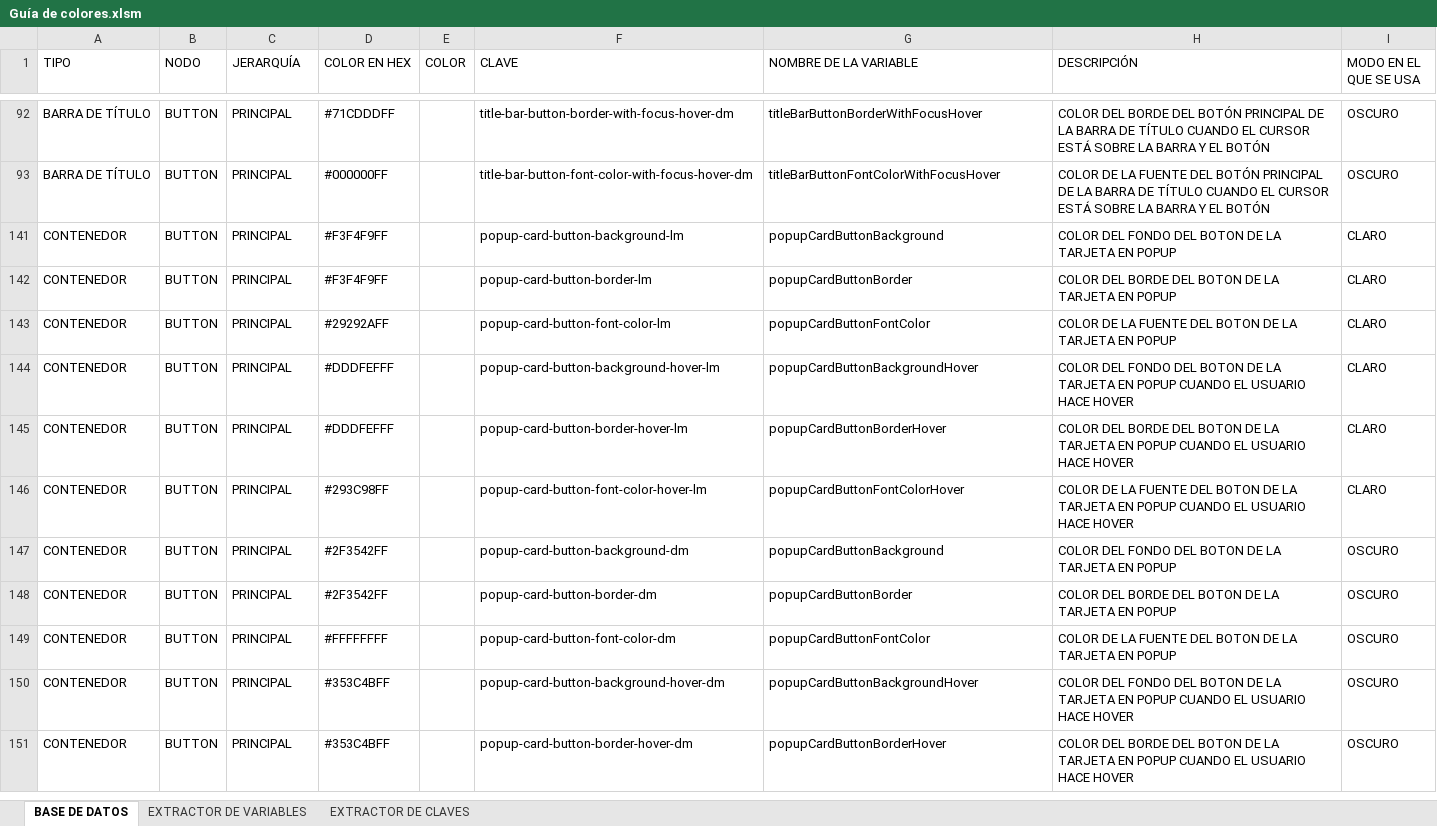
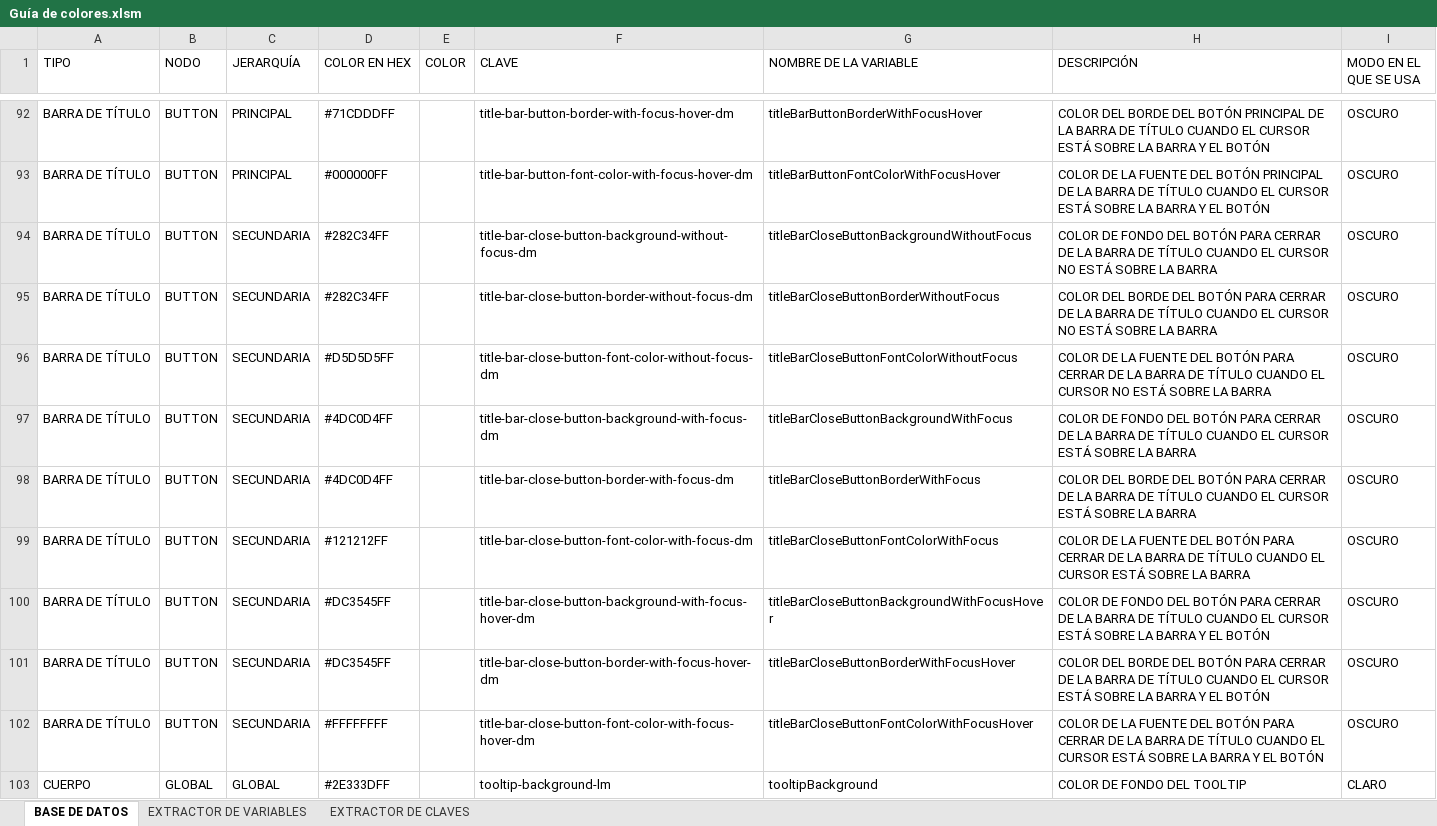
Before and after one commit to BigMaleex/Danvlec, an Excel workbook: Guía de colores.xlsm, sheet BASE DE DATOS, drawn as a sheet; only a part is shown, gaps mark what is left out; the shorter side is filled out with more unchanged rows; values as stored, in another font and other column widths than the file's, no cell formats; conditional formats not drawn; the diff covers the shown part only; the diff names each change by its address in the sheet, - before the commit and + after, or states it on an @@ line.

```diff
--- a/Guía de colores.xlsm (sheet BASE DE DATOS)
+++ b/Guía de colores.xlsm (sheet BASE DE DATOS)
@@ row 94 unhidden: BARRA DE TÍTULO | BUTTON | SECUNDARIA | #282C34FF |  | title-bar-close-button-background-without-focus-dm | titleBarCloseButtonBackgroundWithoutFocus | COLOR DE FONDO DEL BOTÓN PARA CERRAR DE LA BARRA DE TÍTULO CUANDO EL CURSOR NO ESTÁ SOBRE LA BARRA | OSCURO @@
@@ row 95 unhidden: BARRA DE TÍTULO | BUTTON | SECUNDARIA | #282C34FF |  | title-bar-close-button-border-without-focus-dm | titleBarCloseButtonBorderWithoutFocus | COLOR DEL BORDE DEL BOTÓN PARA CERRAR DE LA BARRA DE TÍTULO CUANDO EL CURSOR NO ESTÁ SOBRE LA BARRA | OSCURO @@
@@ row 96 unhidden: BARRA DE TÍTULO | BUTTON | SECUNDARIA | #D5D5D5FF |  | title-bar-close-button-font-color-without-focus-dm | titleBarCloseButtonFontColorWithoutFocus | COLOR DE LA FUENTE DEL BOTÓN PARA CERRAR DE LA BARRA DE TÍTULO CUANDO EL CURSOR NO ESTÁ SOBRE LA BARRA | OSCURO @@
@@ row 97 unhidden: BARRA DE TÍTULO | BUTTON | SECUNDARIA | #4DC0D4FF |  | title-bar-close-button-background-with-focus-dm | titleBarCloseButtonBackgroundWithFocus | COLOR DE FONDO DEL BOTÓN PARA CERRAR DE LA BARRA DE TÍTULO CUANDO EL CURSOR ESTÁ SOBRE LA BARRA | OSCURO @@
@@ row 98 unhidden: BARRA DE TÍTULO | BUTTON | SECUNDARIA | #4DC0D4FF |  | title-bar-close-button-border-with-focus-dm | titleBarCloseButtonBorderWithFocus | COLOR DEL BORDE DEL BOTÓN PARA CERRAR DE LA BARRA DE TÍTULO CUANDO EL CURSOR ESTÁ SOBRE LA BARRA | OSCURO @@
@@ row 99 unhidden: BARRA DE TÍTULO | BUTTON | SECUNDARIA | #121212FF |  | title-bar-close-button-font-color-with-focus-dm | titleBarCloseButtonFontColorWithFocus | COLOR DE LA FUENTE DEL BOTÓN PARA CERRAR DE LA BARRA DE TÍTULO CUANDO EL CURSOR ESTÁ SOBRE LA BARRA | OSCURO @@
@@ row 100 unhidden: BARRA DE TÍTULO | BUTTON | SECUNDARIA | #DC3545FF |  | title-bar-close-button-background-with-focus-hover-dm | titleBarCloseButtonBackgroundWithFocusHover | COLOR DE FONDO DEL BOTÓN PARA CERRAR DE LA BARRA DE TÍTULO CUANDO EL CURSOR ESTÁ SOBRE LA BARRA Y EL BOTÓN | OSCURO @@
@@ row 101 unhidden: BARRA DE TÍTULO | BUTTON | SECUNDARIA | #DC3545FF |  | title-bar-close-button-border-with-focus-hover-dm | titleBarCloseButtonBorderWithFocusHover | COLOR DEL BORDE DEL BOTÓN PARA CERRAR DE LA BARRA DE TÍTULO CUANDO EL CURSOR ESTÁ SOBRE LA BARRA Y EL BOTÓN | OSCURO @@
@@ row 102 unhidden: BARRA DE TÍTULO | BUTTON | SECUNDARIA | #FFFFFFFF |  | title-bar-close-button-font-color-with-focus-hover-dm | titleBarCloseButtonFontColorWithFocusHover | COLOR DE LA FUENTE DEL BOTÓN PARA CERRAR DE LA BARRA DE TÍTULO CUANDO EL CURSOR ESTÁ SOBRE LA BARRA Y EL BOTÓN | OSCURO @@
@@ row 103 unhidden: CUERPO | GLOBAL | GLOBAL | #2E333DFF |  | tooltip-background-lm | tooltipBackground | COLOR DE FONDO DEL TOOLTIP | CLARO @@
```
Also changed, not shown: 12 added rows and 139 hidden or unhidden rows elsewhere in this sheet, sheet EXTRACTOR DE CLAVES, cell formats, hidden cells, 42 other files.
